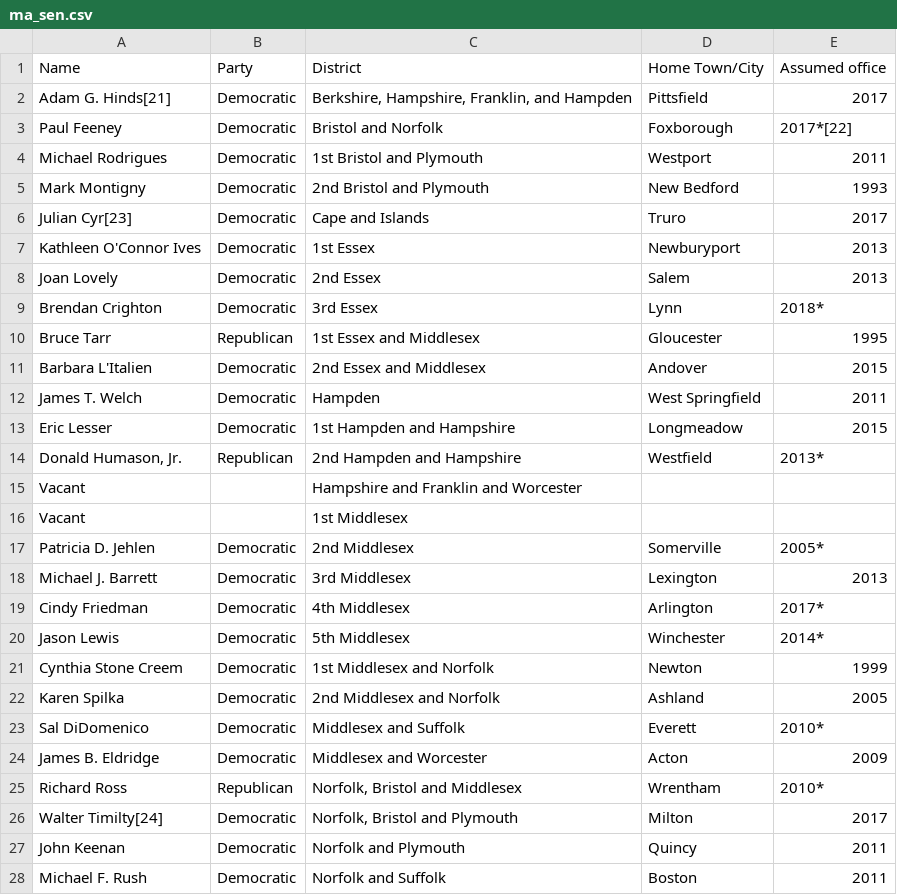
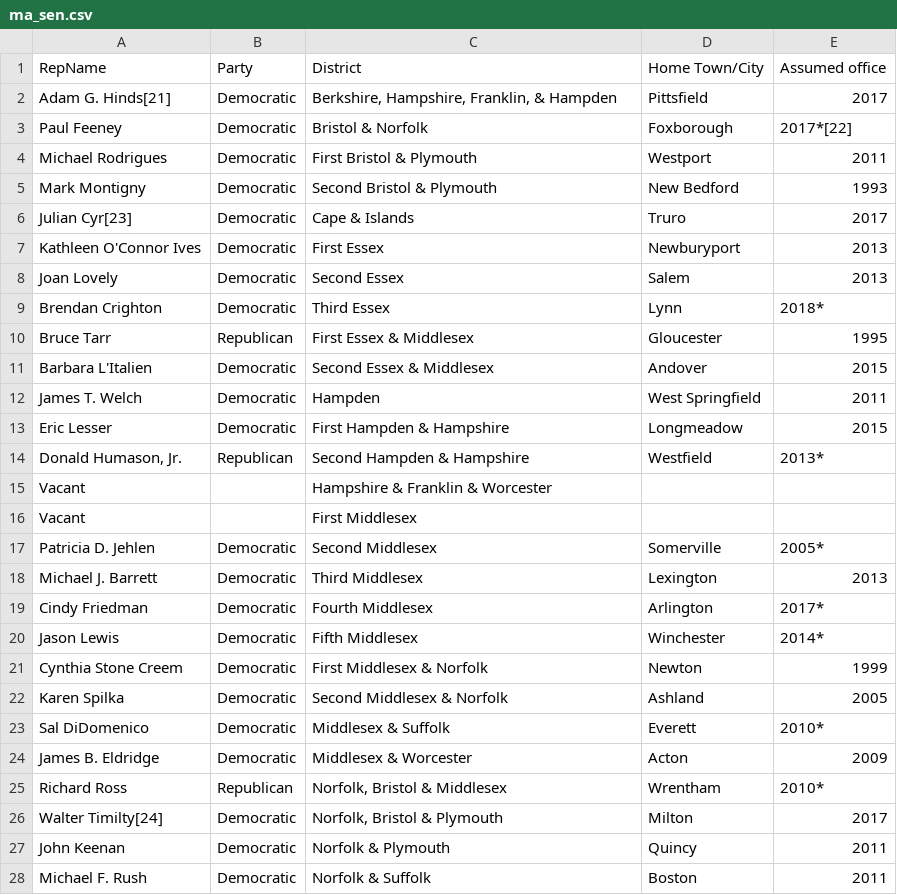
Before and after one commit to zschutzman/legislatr, a CSV file: legislatures/ma_sen.csv, drawn as a sheet; only a part is shown; the diff covers the shown part only.

```diff
--- a/legislatures/ma_sen.csv
+++ b/legislatures/ma_sen.csv
@@ -1,28 +1,28 @@
-"Name"	"Party"	"District"	"Home Town/City"	"Assumed office"
-"Adam G. Hinds[21]"	"Democratic"	"Berkshire, Hampshire, Franklin, and Hampden"	"Pittsfield"	2017
-"Paul Feeney"	"Democratic"	"Bristol and Norfolk"	"Foxborough"	"2017*[22]"
-"Michael Rodrigues"	"Democratic"	"1st Bristol and Plymouth"	"Westport"	2011
-"Mark Montigny"	"Democratic"	"2nd Bristol and Plymouth"	"New Bedford"	1993
-"Julian Cyr[23]"	"Democratic"	"Cape and Islands"	"Truro"	2017
-"Kathleen O'Connor Ives"	"Democratic"	"1st Essex"	"Newburyport"	2013
-"Joan Lovely"	"Democratic"	"2nd Essex"	"Salem"	2013
-"Brendan Crighton"	"Democratic"	"3rd Essex"	"Lynn"	"2018*"
-"Bruce Tarr"	"Republican"	"1st Essex and Middlesex"	"Gloucester"	1995
-"Barbara L'Italien"	"Democratic"	"2nd Essex and Middlesex"	"Andover"	2015
+"RepName"	"Party"	"District"	"Home Town/City"	"Assumed office"
+"Adam G. Hinds[21]"	"Democratic"	"Berkshire, Hampshire, Franklin, & Hampden"	"Pittsfield"	2017
+"Paul Feeney"	"Democratic"	"Bristol & Norfolk"	"Foxborough"	"2017*[22]"
+"Michael Rodrigues"	"Democratic"	"First Bristol & Plymouth"	"Westport"	2011
+"Mark Montigny"	"Democratic"	"Second Bristol & Plymouth"	"New Bedford"	1993
+"Julian Cyr[23]"	"Democratic"	"Cape & Islands"	"Truro"	2017
+"Kathleen O'Connor Ives"	"Democratic"	"First Essex"	"Newburyport"	2013
+"Joan Lovely"	"Democratic"	"Second Essex"	"Salem"	2013
+"Brendan Crighton"	"Democratic"	"Third Essex"	"Lynn"	"2018*"
+"Bruce Tarr"	"Republican"	"First Essex & Middlesex"	"Gloucester"	1995
+"Barbara L'Italien"	"Democratic"	"Second Essex & Middlesex"	"Andover"	2015
 "James T. Welch"	"Democratic"	"Hampden"	"West Springfield"	2011
-"Eric Lesser"	"Democratic"	"1st Hampden and Hampshire"	"Longmeadow"	2015
-"Donald Humason, Jr."	"Republican"	"2nd Hampden and Hampshire"	"Westfield"	"2013*"
-"Vacant"		"Hampshire and Franklin and Worcester"		
-"Vacant"		"1st Middlesex"		
-"Patricia D. Jehlen"	"Democratic"	"2nd Middlesex"	"Somerville"	"2005*"
-"Michael J. Barrett"	"Democratic"	"3rd Middlesex"	"Lexington"	2013
-"Cindy Friedman"	"Democratic"	"4th Middlesex"	"Arlington"	"2017*"
-"Jason Lewis"	"Democratic"	"5th Middlesex"	"Winchester"	"2014*"
-"Cynthia Stone Creem"	"Democratic"	"1st Middlesex and Norfolk"	"Newton"	1999
-"Karen Spilka"	"Democratic"	"2nd Middlesex and Norfolk"	"Ashland"	2005
-"Sal DiDomenico"	"Democratic"	"Middlesex and Suffolk"	"Everett"	"2010*"
-"James B. Eldridge"	"Democratic"	"Middlesex and Worcester"	"Acton"	2009
-"Richard Ross"	"Republican"	"Norfolk, Bristol and Middlesex"	"Wrentham"	"2010*"
-"Walter Timilty[24]"	"Democratic"	"Norfolk, Bristol and Plymouth"	"Milton"	2017
-"John Keenan"	"Democratic"	"Norfolk and Plymouth"	"Quincy"	2011
-"Michael F. Rush"	"Democratic"	"Norfolk and Suffolk"	"Boston"	2011
+"Eric Lesser"	"Democratic"	"First Hampden & Hampshire"	"Longmeadow"	2015
+"Donald Humason, Jr."	"Republican"	"Second Hampden & Hampshire"	"Westfield"	"2013*"
+"Vacant"		"Hampshire & Franklin & Worcester"		
+"Vacant"		"First Middlesex"		
+"Patricia D. Jehlen"	"Democratic"	"Second Middlesex"	"Somerville"	"2005*"
+"Michael J. Barrett"	"Democratic"	"Third Middlesex"	"Lexington"	2013
+"Cindy Friedman"	"Democratic"	"Fourth Middlesex"	"Arlington"	"2017*"
+"Jason Lewis"	"Democratic"	"Fifth Middlesex"	"Winchester"	"2014*"
+"Cynthia Stone Creem"	"Democratic"	"First Middlesex & Norfolk"	"Newton"	1999
+"Karen Spilka"	"Democratic"	"Second Middlesex & Norfolk"	"Ashland"	2005
+"Sal DiDomenico"	"Democratic"	"Middlesex & Suffolk"	"Everett"	"2010*"
+"James B. Eldridge"	"Democratic"	"Middlesex & Worcester"	"Acton"	2009
+"Richard Ross"	"Republican"	"Norfolk, Bristol & Middlesex"	"Wrentham"	"2010*"
+"Walter Timilty[24]"	"Democratic"	"Norfolk, Bristol & Plymouth"	"Milton"	2017
+"John Keenan"	"Democratic"	"Norfolk & Plymouth"	"Quincy"	2011
+"Michael F. Rush"	"Democratic"	"Norfolk & Suffolk"	"Boston"	2011
```
Also changed, not shown: 13 edited cells elsewhere in this file, 7 other files.
